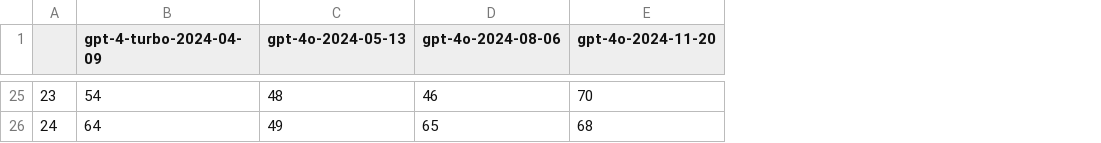
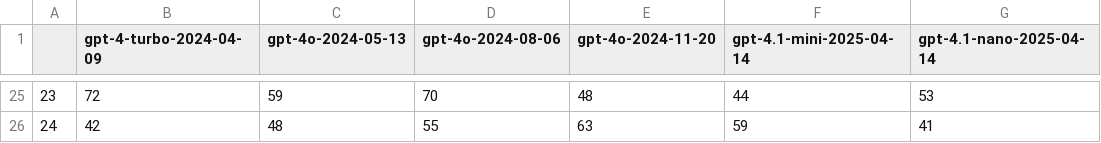
Before and after one commit to ScaDS/generative-ai-notebooks, a CSV file: docs/80_benchmarking_llms/blob_count_by_llms.csv, drawn as a sheet; only a part is shown, gaps mark what is left out; the diff covers the shown part only; the diff names each change by its address in the sheet, - before the commit and + after, or states it on an @@ line.

```diff
--- a/docs/80_benchmarking_llms/blob_count_by_llms.csv
+++ b/docs/80_benchmarking_llms/blob_count_by_llms.csv
+column F (gpt-4.1-mini-2025-04-14), rows 25-26: 44 | 59
+column G (gpt-4.1-nano-2025-04-14), rows 25-26: 53 | 41
-B25 (gpt-4-turbo-2024-04-09): 54
+B25 (gpt-4-turbo-2024-04-09): 72
-C25 (gpt-4o-2024-05-13): 48
+C25 (gpt-4o-2024-05-13): 59
-D25 (gpt-4o-2024-08-06): 46
+D25 (gpt-4o-2024-08-06): 70
-E25 (gpt-4o-2024-11-20): 70
+E25 (gpt-4o-2024-11-20): 48
-B26 (gpt-4-turbo-2024-04-09): 64
+B26 (gpt-4-turbo-2024-04-09): 42
-C26 (gpt-4o-2024-05-13): 49
+C26 (gpt-4o-2024-05-13): 48
-D26 (gpt-4o-2024-08-06): 65
+D26 (gpt-4o-2024-08-06): 55
-E26 (gpt-4o-2024-11-20): 68
+E26 (gpt-4o-2024-11-20): 63
```
Also changed, not shown: 91 edited cells elsewhere in this file, 2 other files.
